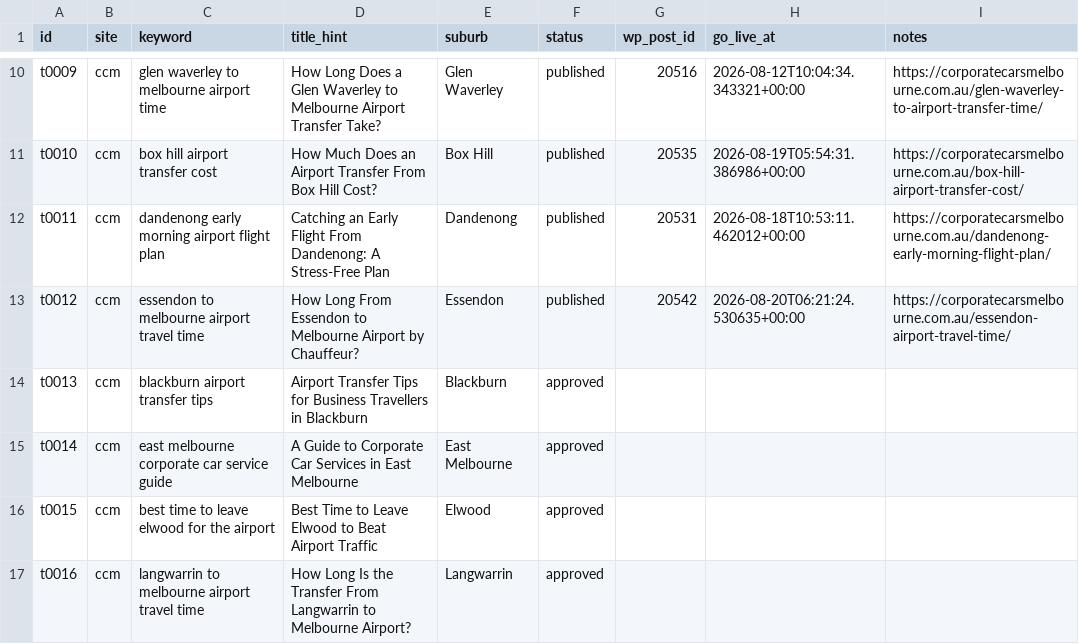
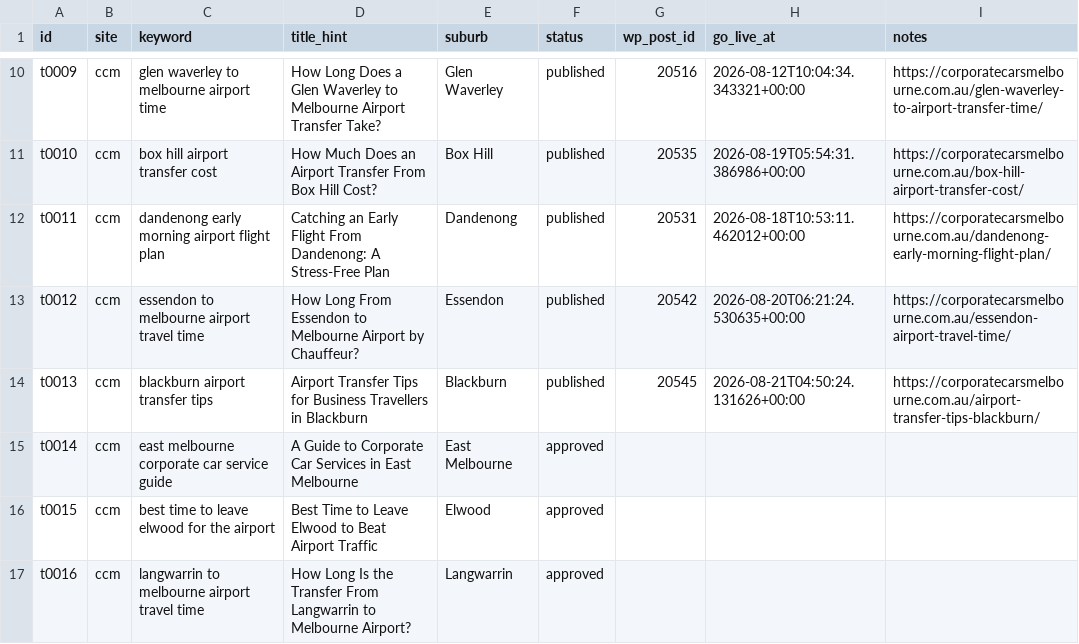
Before and after one commit to sonutripathI123/ai-digital-marketing, a CSV file: blog-agent/topics.csv, drawn as a sheet; only a part is shown, gaps mark what is left out.

Commit message:
fix(blog-agent): remove duplicate status subparser and publish Aug 21 Blackburn blog live

```diff
--- a/blog-agent/topics.csv
+++ b/blog-agent/topics.csv
@@ -13,3 +13,3 @@ t0011,ccm,dandenong early morning airport flight plan,Catching an Early Flight F
 t0012,ccm,essendon to melbourne airport travel time,How Long From Essendon to Melbourne Airport by Chauffeur?,Essendon,published,20542,2026-08-20T06:21:24.530635+00:00,https://corporatecarsmelbourne.com.au/essendon-airport-travel-time/
-t0013,ccm,blackburn airport transfer tips,Airport Transfer Tips for Business Travellers in Blackburn,Blackburn,approved,,,
+t0013,ccm,blackburn airport transfer tips,Airport Transfer Tips for Business Travellers in Blackburn,Blackburn,published,20545,2026-08-21T04:50:24.131626+00:00,https://corporatecarsmelbourne.com.au/airport-transfer-tips-blackburn/
 t0014,ccm,east melbourne corporate car service guide,A Guide to Corporate Car Services in East Melbourne,East Melbourne,approved,,,
```
Also changed, not shown: 8 other files.
